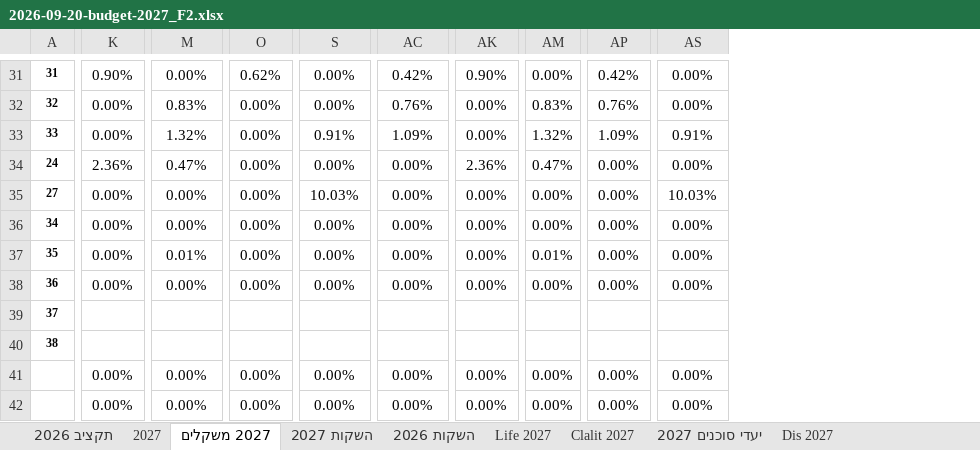
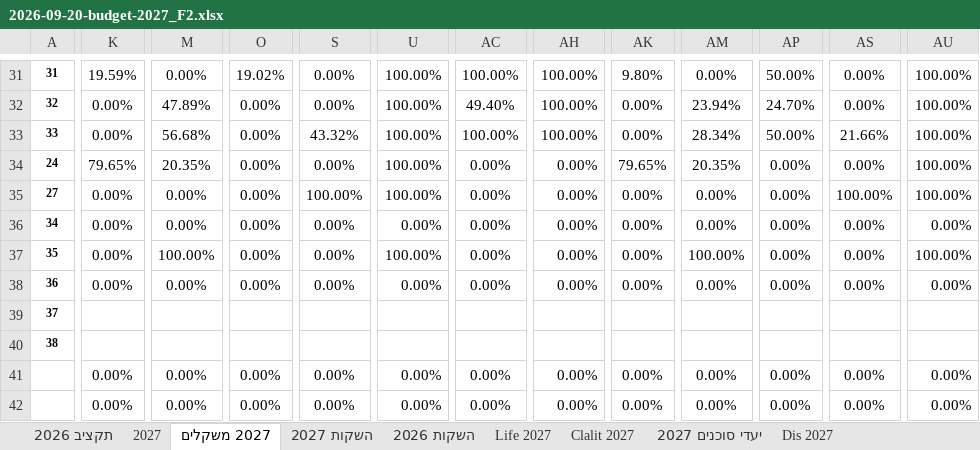
Before and after one commit to 1eyalsadot/the-5-agents, an Excel workbook: kirill/outputs/2026-09-20-budget-2027_F2.xlsx, sheet 2027 משקלים, drawn as a sheet; only a part is shown, gaps mark what is left out; values as stored, in another font and other column widths than the file's, no borders; removed rows and columns are numbered as before the commit, all else as after; the diff covers the shown part only; the diff names each change by its address in the sheet, - before the commit and + after, or states it on an @@ line.

```diff
--- a/kirill/outputs/2026-09-20-budget-2027_F2.xlsx (sheet 2027 משקלים)
+++ b/kirill/outputs/2026-09-20-budget-2027_F2.xlsx (sheet 2027 משקלים)
+column U, rows 31-42: 100.00% | 100.00% | 100.00% | 100.00% | 100.00% | 0.00% | 100.00% | 0.00% |  |  | 0.00% | 0.00%
+column AH, rows 31-42: 100.00% | 100.00% | 100.00% | 0.00% | 0.00% | 0.00% | 0.00% | 0.00% |  |  | 0.00% | 0.00%
-column AM, rows 31-42: 0.00% | 0.83% | 1.32% | 0.47% | 0.00% | 0.00% | 0.01% | 0.00% |  |  | 0.00% | 0.00%
+column AM, rows 31-42: 0.00% | 23.94% | 28.34% | 20.35% | 0.00% | 0.00% | 100.00% | 0.00% |  |  | 0.00% | 0.00%
+column AU, rows 31-42: 100.00% | 100.00% | 100.00% | 100.00% | 100.00% | 0.00% | 100.00% | 0.00% |  |  | 0.00% | 0.00%
-K31: 0.90%
+K31: 19.59%
-O31: 0.62%
+O31: 19.02%
-AC31: 0.42%
+AC31: 100.00%
-AK31: 0.90%
+AK31: 9.80%
-AP31: 0.42%
+AP31: 50.00%
-M32: 0.83%
+M32: 47.89%
-AC32: 0.76%
+AC32: 49.40%
-AP32: 0.76%
+AP32: 24.70%
-M33: 1.32%
+M33: 56.68%
-S33: 0.91%
+S33: 43.32%
-AC33: 1.09%
+AC33: 100.00%
-AP33: 1.09%
+AP33: 50.00%
-AS33: 0.91%
+AS33: 21.66%
-K34: 2.36%
+K34: 79.65%
-M34: 0.47%
+M34: 20.35%
-AK34: 2.36%
+AK34: 79.65%
-S35: 10.03%
+S35: 100.00%
-AS35: 10.03%
+AS35: 100.00%
-M37: 0.01%
+M37: 100.00%
```
Also changed, not shown: 5 added rows, 5 removed rows, 2 removed columns, 659 edited cells and cell formats elsewhere in this sheet, sheet עזר-נתוני-משקלים-2027, formulas that keep their value.
